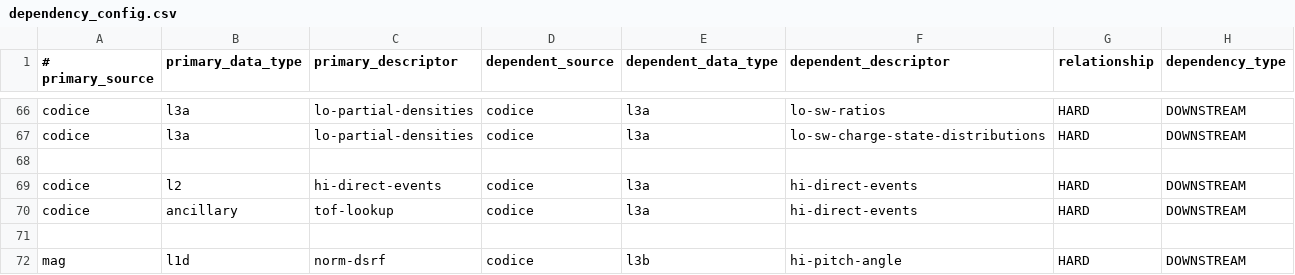
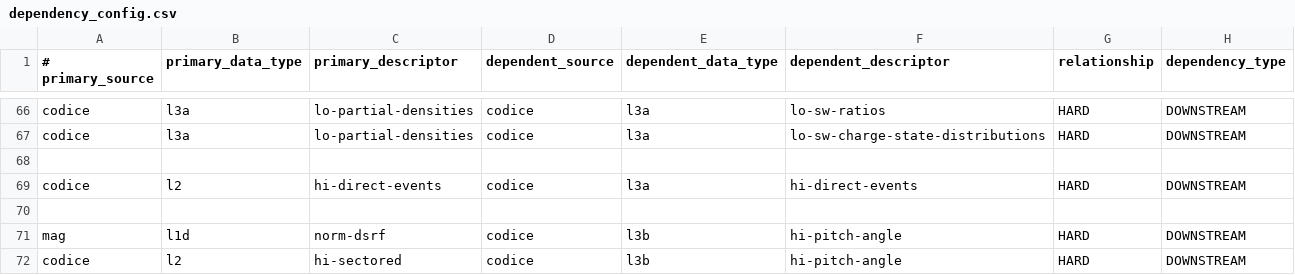
Before and after one commit to laspsandoval/sds-data-manager, a CSV file: sds_data_manager/lambda_code/SDSCode/pipeline_lambdas/dependency_config.csv, drawn as a sheet; only a part is shown, gaps mark what is left out; the shorter side is filled out with more unchanged rows.

Commit message:
Remove unnecessary ancillary dependency for CoDICE Hi DE product (#1094)
Co-authored-by: Menlo Innovations - CAVA Project <harrison@menloinnovations.com>

```diff
--- a/sds_data_manager/lambda_code/SDSCode/pipeline_lambdas/dependency_config.csv
+++ b/sds_data_manager/lambda_code/SDSCode/pipeline_lambdas/dependency_config.csv
@@ -69,3 +69,2 @@ codice, l3a, lo-partial-densities, codice, l3a, lo-sw-charge-state-distributions
 codice, l2, hi-direct-events, codice, l3a, hi-direct-events, HARD, DOWNSTREAM
-codice, ancillary, tof-lookup, codice, l3a, hi-direct-events, HARD, DOWNSTREAM
 
```
